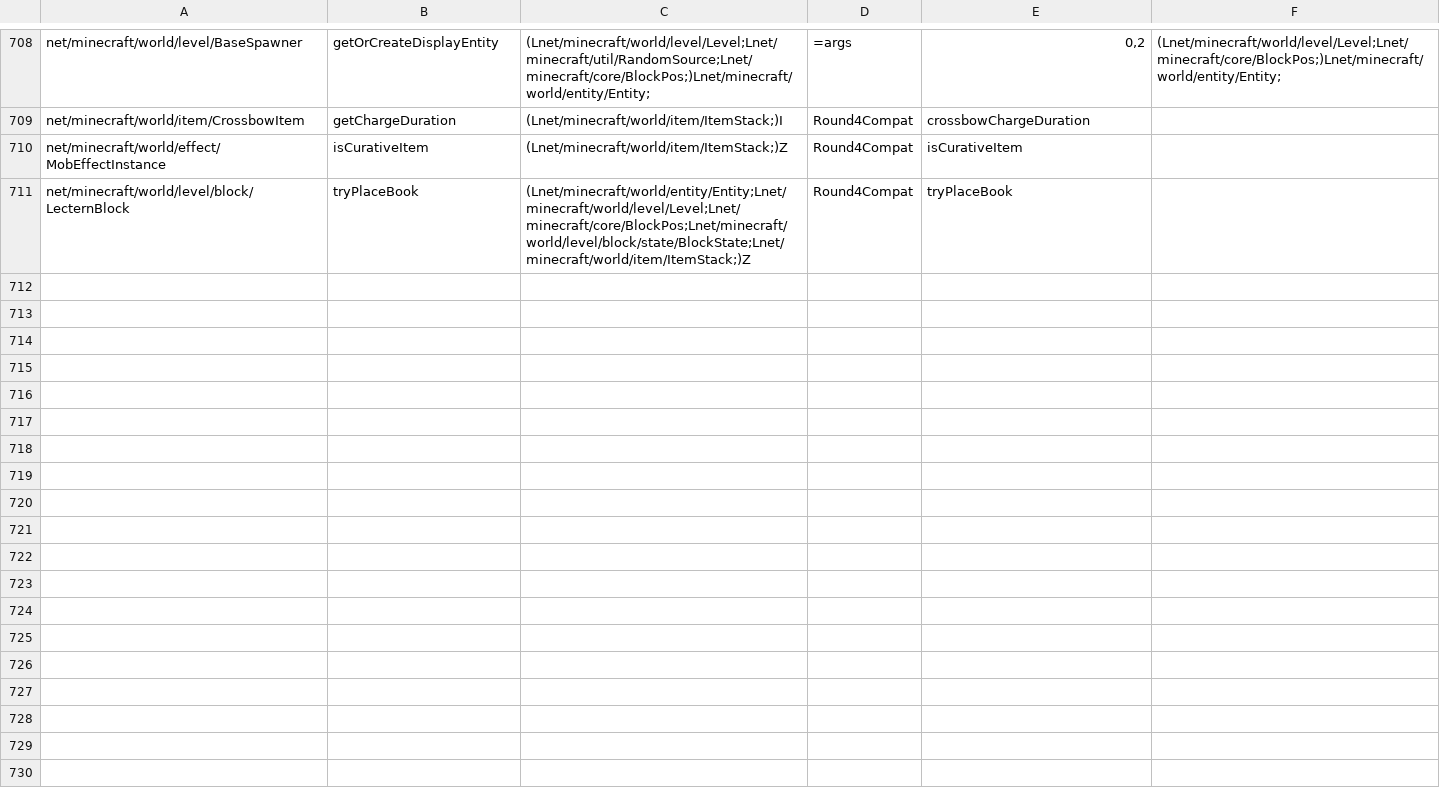
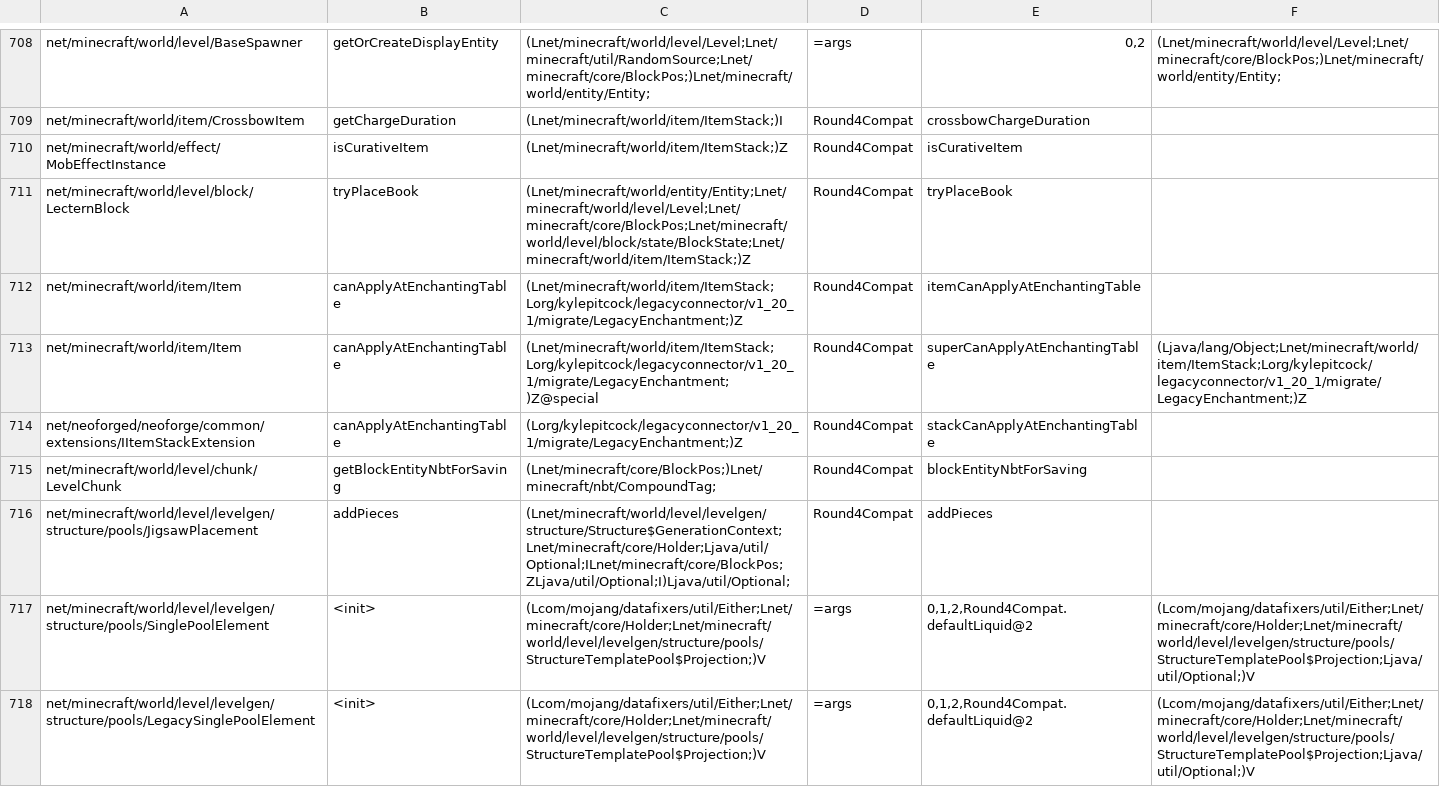
Before and after one commit to kylepitcock/Legacy-Connector, a TSV file: loader/src/main/resources/legacyconnector/forward/1.20.1/mc-calls.tsv, drawn as a sheet; only a part is shown, gaps mark what is left out.

```diff
--- a/loader/src/main/resources/legacyconnector/forward/1.20.1/mc-calls.tsv
+++ b/loader/src/main/resources/legacyconnector/forward/1.20.1/mc-calls.tsv
@@ -711 +711,8 @@ net/minecraft/world/effect/MobEffectInstance	isCurativeItem	(Lnet/minecraft/worl
 net/minecraft/world/level/block/LecternBlock	tryPlaceBook	(Lnet/minecraft/world/entity/Entity;Lnet/minecraft/world/level/Level;Lnet/minecraft/core/BlockPos;Lnet/minecraft/world/level/block/state/BlockState;Lnet/minecraft/world/item/ItemStack;)Z	Round4Compat	tryPlaceBook
+net/minecraft/world/item/Item	canApplyAtEnchantingTable	(Lnet/minecraft/world/item/ItemStack;Lorg/kylepitcock/legacyconnector/v1_20_1/migrate/LegacyEnchantment;)Z	Round4Compat	itemCanApplyAtEnchantingTable
+net/minecraft/world/item/Item	canApplyAtEnchantingTable	(Lnet/minecraft/world/item/ItemStack;Lorg/kylepitcock/legacyconnector/v1_20_1/migrate/LegacyEnchantment;)Z@special	Round4Compat	superCanApplyAtEnchantingTable	(Ljava/lang/Object;Lnet/minecraft/world/item/ItemStack;Lorg/kylepitcock/legacyconnector/v1_20_1/migrate/LegacyEnchantment;)Z
+net/neoforged/neoforge/common/extensions/IItemStackExtension	canApplyAtEnchantingTable	(Lorg/kylepitcock/legacyconnector/v1_20_1/migrate/LegacyEnchantment;)Z	Round4Compat	stackCanApplyAtEnchantingTable
+net/minecraft/world/level/chunk/LevelChunk	getBlockEntityNbtForSaving	(Lnet/minecraft/core/BlockPos;)Lnet/minecraft/nbt/CompoundTag;	Round4Compat	blockEntityNbtForSaving
+net/minecraft/world/level/levelgen/structure/pools/JigsawPlacement	addPieces	(Lnet/minecraft/world/level/levelgen/structure/Structure$GenerationContext;Lnet/minecraft/core/Holder;Ljava/util/Optional;ILnet/minecraft/core/BlockPos;ZLjava/util/Optional;I)Ljava/util/Optional;	Round4Compat	addPieces
+net/minecraft/world/level/levelgen/structure/pools/SinglePoolElement	<init>	(Lcom/mojang/datafixers/util/Either;Lnet/minecraft/core/Holder;Lnet/minecraft/world/level/levelgen/structure/pools/StructureTemplatePool$Projection;)V	=args	0,1,2,Round4Compat.defaultLiquid@2	(Lcom/mojang/datafixers/util/Either;Lnet/minecraft/core/Holder;Lnet/minecraft/world/level/levelgen/structure/pools/StructureTemplatePool$Projection;Ljava/util/Optional;)V
+net/minecraft/world/level/levelgen/structure/pools/LegacySinglePoolElement	<init>	(Lcom/mojang/datafixers/util/Either;Lnet/minecraft/core/Holder;Lnet/minecraft/world/level/levelgen/structure/pools/StructureTemplatePool$Projection;)V	=args	0,1,2,Round4Compat.defaultLiquid@2	(Lcom/mojang/datafixers/util/Either;Lnet/minecraft/core/Holder;Lnet/minecraft/world/level/levelgen/structure/pools/StructureTemplatePool$Projection;Ljava/util/Optional;)V
```
Also changed, not shown: 3 other files.
